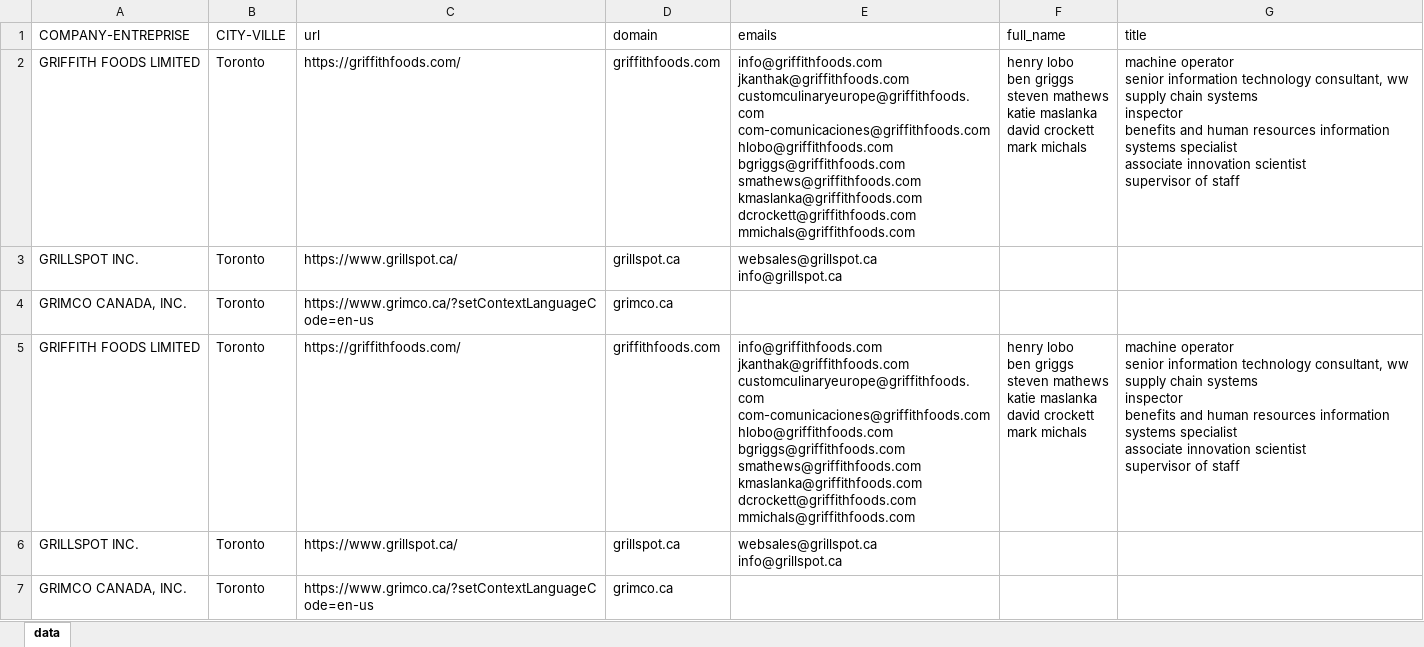
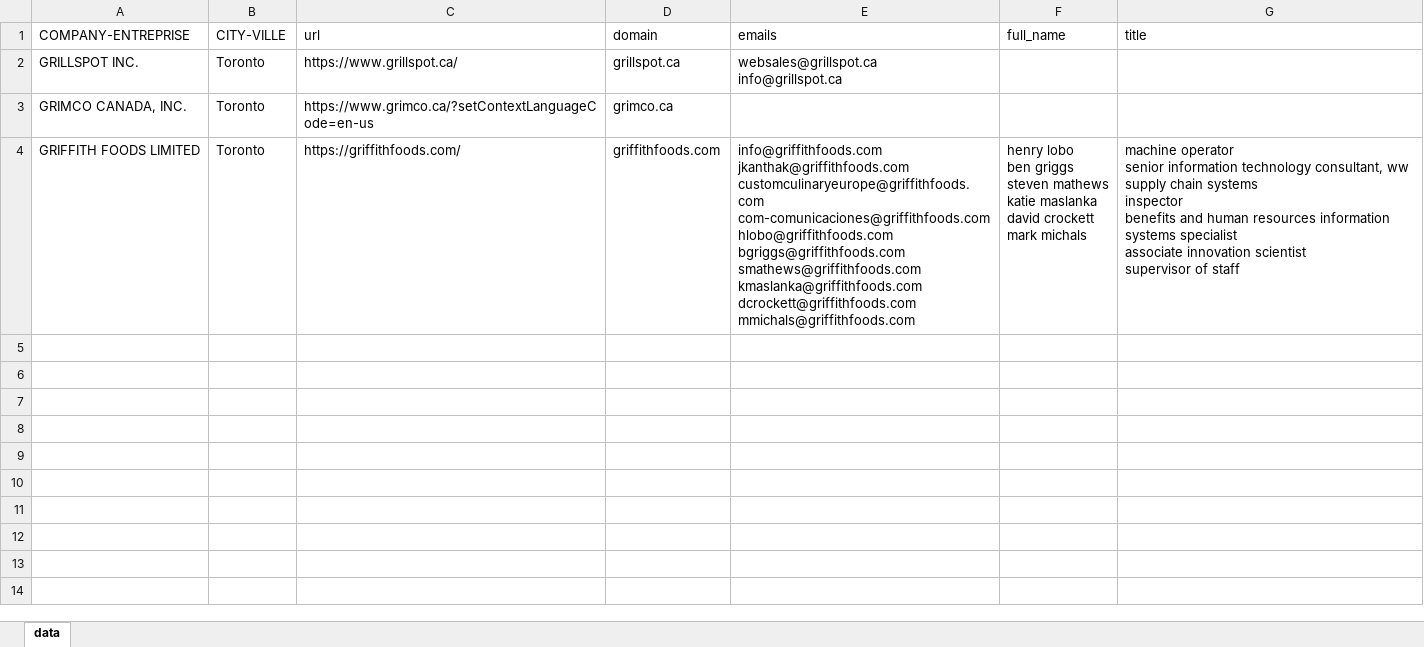
Before and after one commit to jonbmt99/search-email-by-third-party, an Excel workbook: data-output-excel/data-output-example.xlsx, sheet data, drawn as a sheet; only a part is shown; the shorter side is filled out with more unchanged rows; values as stored, in another font and other column widths than the file's, no borders; ↵ is a line break in a cell; the diff names each change by its address in the sheet, - before the commit and + after, or states it on an @@ line.

```diff
--- a/data-output-excel/data-output-example.xlsx (sheet data)
+++ b/data-output-excel/data-output-example.xlsx (sheet data)
-row 2: GRIFFITH FOODS LIMITED | Toronto | https://griffithfoods.com/ | griffithfoods.com | info@griffithfoods.com ↵ jkanthak@griffithfoods.com ↵ customculinaryeurope@griffithfoods.com ↵ com-comunicaciones@griffithfoods.com ↵ hlobo@griffithfoods.com ↵ bgriggs@griffithfoods.com ↵ smathews@griffithfoods.com ↵ kmaslanka@griffithfoods.com ↵ dcrockett@griffithfoods.com ↵ mmichals@griffithfoods.com | henry lobo ↵ ben griggs ↵ steven mathews ↵ katie maslanka ↵ david crockett ↵ mark michals | machine operator ↵ senior information technology consultant, ww supply chain systems ↵ inspector ↵ benefits and human resources information systems specialist ↵ associate innovation scientist ↵ supervisor of staff
-row 3: GRILLSPOT INC. | Toronto | https://www.grillspot.ca/ | grillspot.ca | websales@grillspot.ca ↵ info@grillspot.ca
-row 4: GRIMCO CANADA, INC. | Toronto | https://www.grimco.ca/?setContextLanguageCode=en-us | grimco.ca
-row 5: GRIFFITH FOODS LIMITED | Toronto | https://griffithfoods.com/ | griffithfoods.com | info@griffithfoods.com ↵ jkanthak@griffithfoods.com ↵ customculinaryeurope@griffithfoods.com ↵ com-comunicaciones@griffithfoods.com ↵ hlobo@griffithfoods.com ↵ bgriggs@griffithfoods.com ↵ smathews@griffithfoods.com ↵ kmaslanka@griffithfoods.com ↵ dcrockett@griffithfoods.com ↵ mmichals@griffithfoods.com | henry lobo ↵ ben griggs ↵ steven mathews ↵ katie maslanka ↵ david crockett ↵ mark michals | machine operator ↵ senior information technology consultant, ww supply chain systems ↵ inspector ↵ benefits and human resources information systems specialist ↵ associate innovation scientist ↵ supervisor of staff
```
Also changed, not shown: 3 other files.
